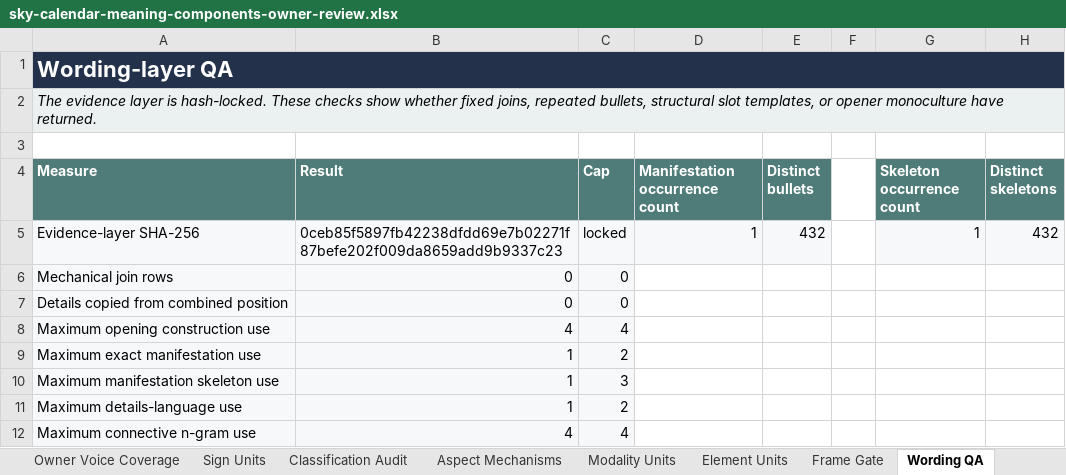
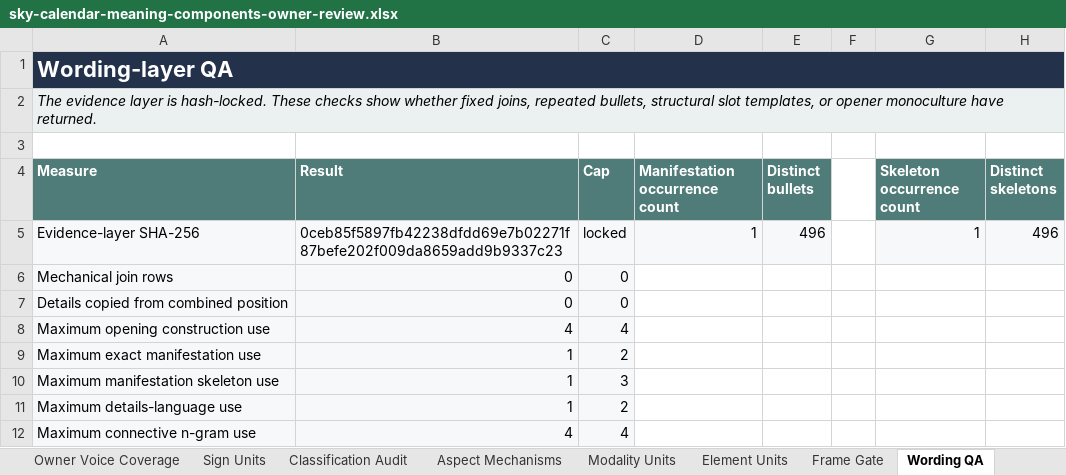
Before and after one commit to usrnmtkn/astrology-portal, an Excel workbook: outputs/sky-calendar-meaning-components-2026-08-14/sky-calendar-meaning-components-owner-review.xlsx, sheet Wording QA, drawn as a sheet; only a part is shown; values as stored, in another font and other column widths than the file's, no borders; the diff names each change by its address in the sheet, - before the commit and + after, or states it on an @@ line.

```diff
--- a/outputs/sky-calendar-meaning-components-2026-08-14/sky-calendar-meaning-components-owner-review.xlsx (sheet Wording QA)
+++ b/outputs/sky-calendar-meaning-components-2026-08-14/sky-calendar-meaning-components-owner-review.xlsx (sheet Wording QA)
-E5 (Distinct bullets): 432
+E5 (Distinct bullets): 496
-H5 (Distinct skeletons): 432
+H5 (Distinct skeletons): 496
```
Also changed, not shown: sheet Sign Units, 10 other files.
